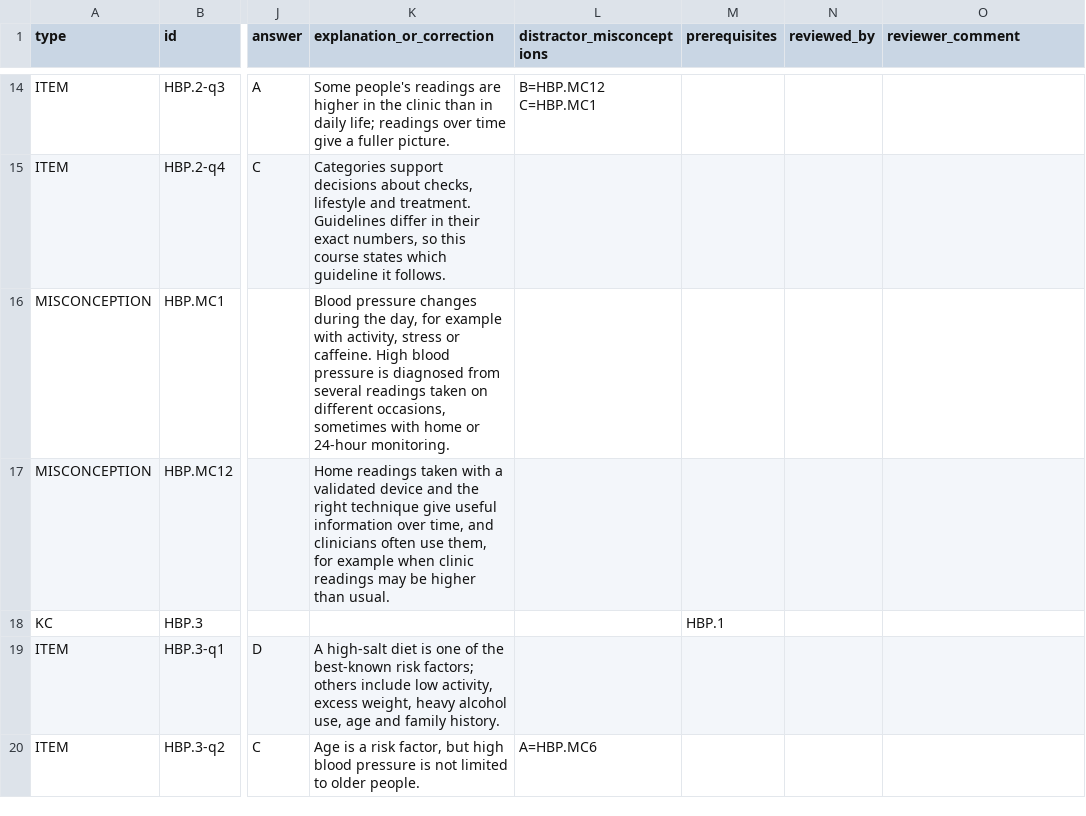
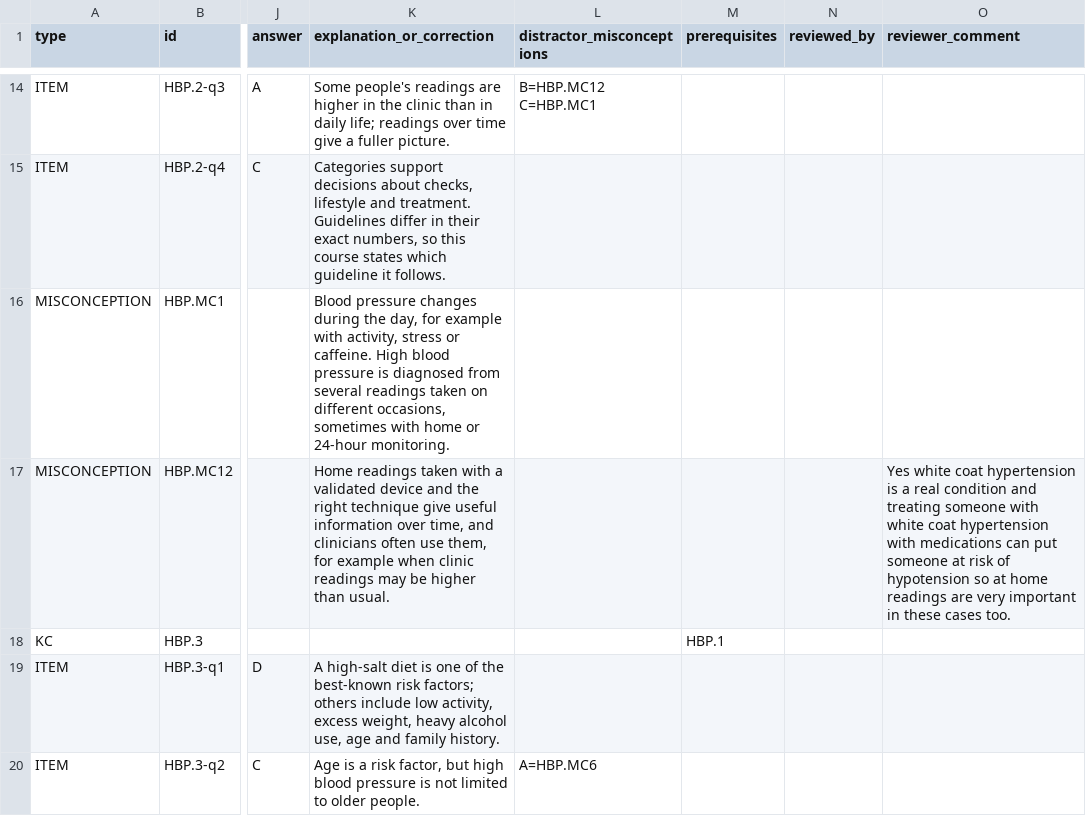
Before and after one commit to PXzy98/Hybrid-AI-Tutor, a CSV file: docs/review/high_blood_pressure_review.csv, drawn as a sheet; only a part is shown, gaps mark what is left out; the diff covers the shown part only; the diff names each change by its address in the sheet, - before the commit and + after, or states it on an @@ line.

```diff
--- a/docs/review/high_blood_pressure_review.csv
+++ b/docs/review/high_blood_pressure_review.csv
-O17 (reviewer_comment): (empty)
+O17 (reviewer_comment): Yes white coat hypertension is a real condition and treating someone with white coat hypertension with medications can put someone at risk of hypotension so at home readings are very important in these cases too.
```
Also changed, not shown: 23 edited cells elsewhere in this file, 26 other files.
